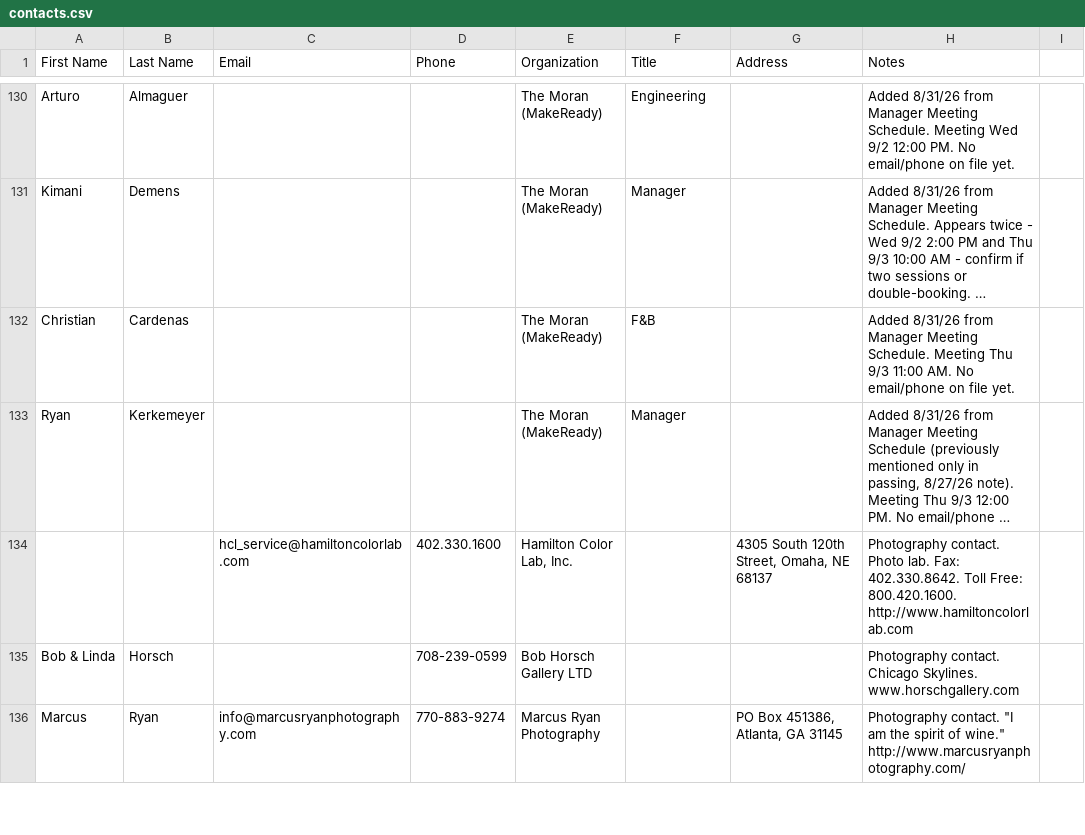
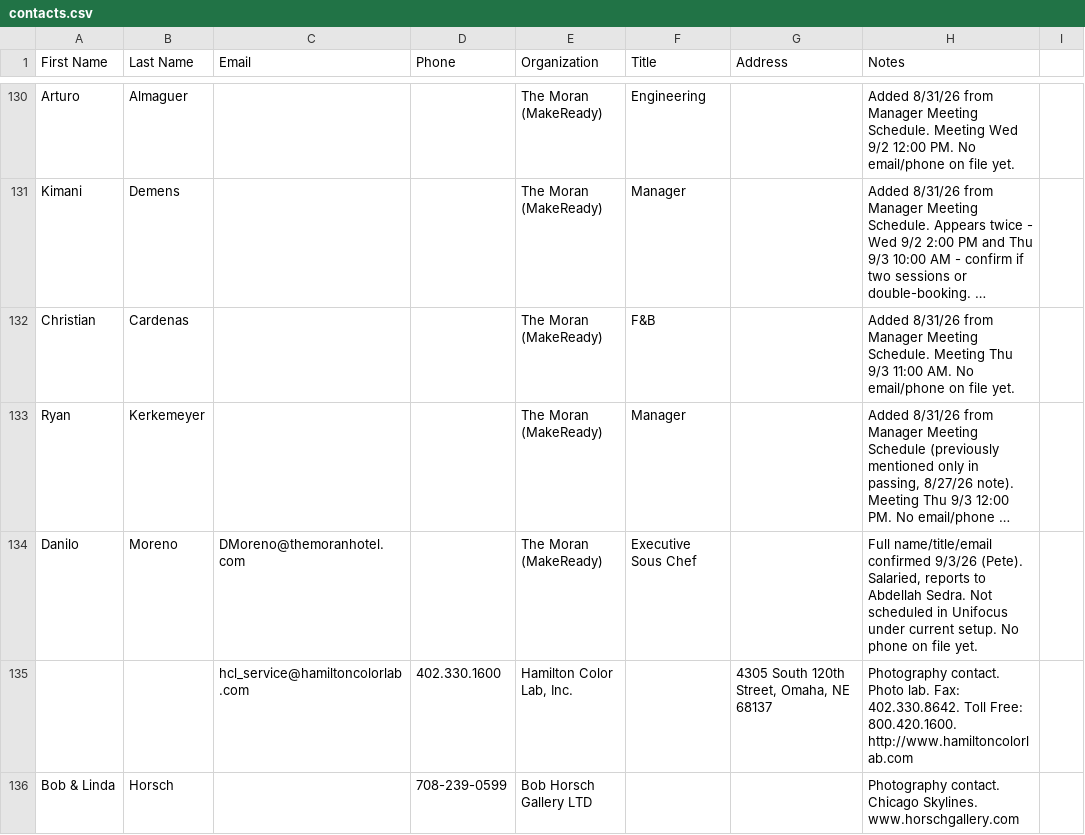
Before and after one commit to GPOP-coder/Group-2, a CSV file: contacts/contacts.csv, drawn as a sheet; only a part is shown, gaps mark what is left out; the shorter side is filled out with more unchanged rows; long unchanged cells end in …; the diff names each change by its address in the sheet, - before the commit and + after, or states it on an @@ line.

```diff
--- a/contacts/contacts.csv
+++ b/contacts/contacts.csv
+row 134: Danilo | Moreno | DMoreno@themoranhotel.com |  | The Moran (MakeReady) | Executive Sous Chef |  | Full name/title/email confirmed 9/3/26 (Pete). Salaried, reports to Abdellah Sedra. Not scheduled in Unifocus under current setup. No phone on file yet.
```
Also changed, not shown: 1 other file.
